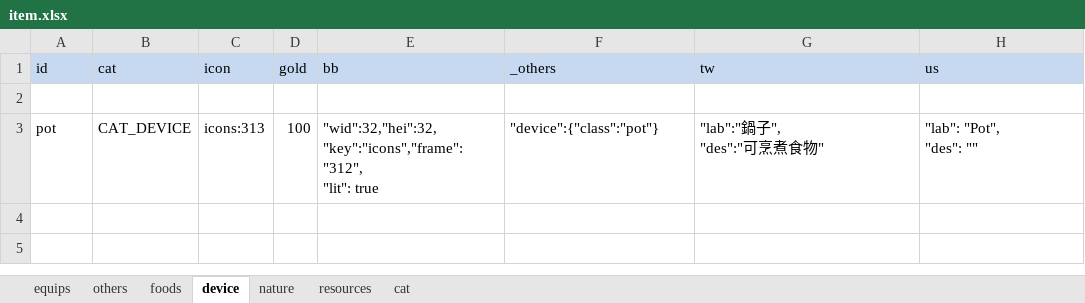
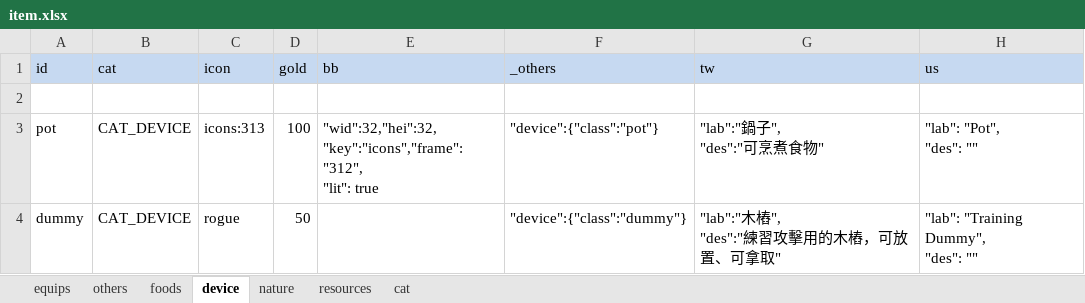
Before and after one commit to bwm0822/game_02, an Excel workbook: xls/item.xlsx, sheet device, drawn as a sheet; values as stored, in another font and other column widths than the file's, no borders; ↵ is a line break in a cell; the diff names each change by its address in the sheet, - before the commit and + after, or states it on an @@ line.

```diff
--- a/xls/item.xlsx (sheet device)
+++ b/xls/item.xlsx (sheet device)
+row 4: dummy | CAT_DEVICE | rogue | 50 |  | "device":{"class":"dummy"} | "lab":"木樁", ↵ "des":"練習攻擊用的木樁，可放置、可拿取" | "lab": "Training Dummy", ↵ "des": ""
```
Also changed, not shown: xls/local.xlsx, xls/role.xlsx, 7 other files.
